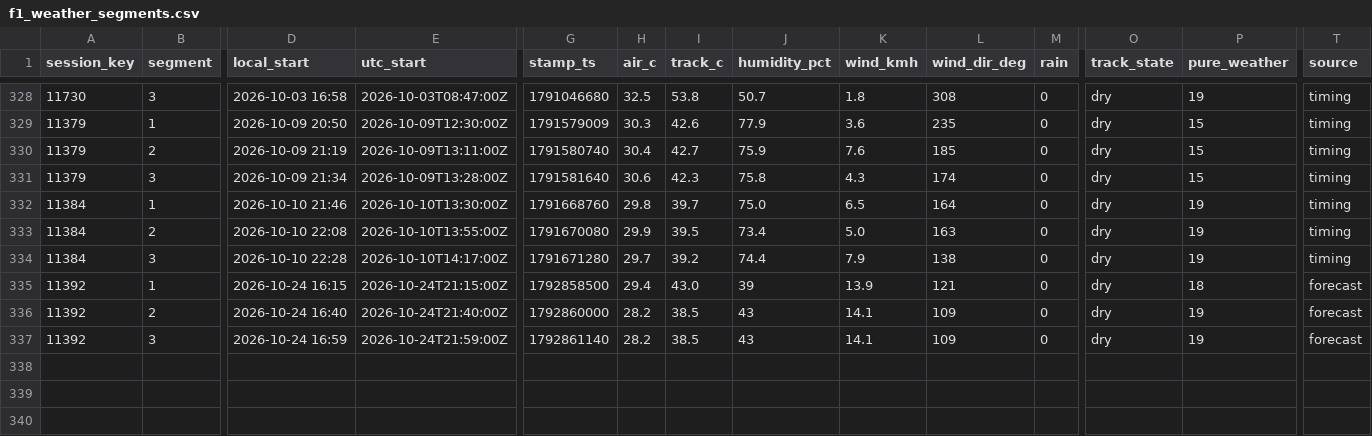
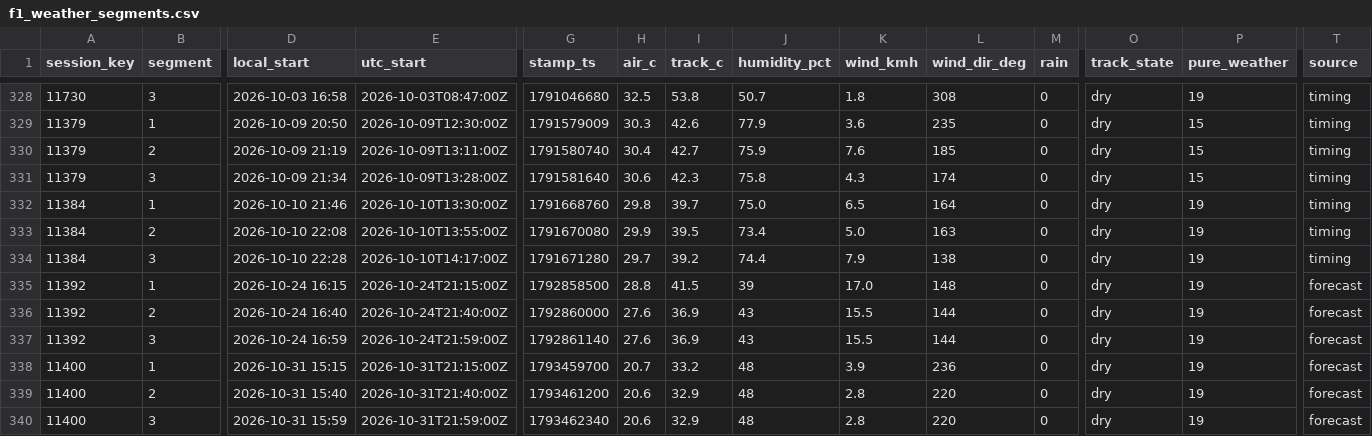
Before and after one commit to hammerwork/F1TrueConditions, a CSV file: data/f1_weather_segments.csv, drawn as a sheet; only a part is shown, gaps mark what is left out; rows hold the shown columns only; the diff names each change by its address in the sheet, - before the commit and + after, or states it on an @@ line.

```diff
--- a/data/f1_weather_segments.csv
+++ b/data/f1_weather_segments.csv
-H335 (air_c): 29.4
+H335 (air_c): 28.8
-I335 (track_c): 43.0
+I335 (track_c): 41.5
-K335 (wind_kmh): 13.9
+K335 (wind_kmh): 17.0
-L335 (wind_dir_deg): 121
+L335 (wind_dir_deg): 148
-P335 (pure_weather): 18
+P335 (pure_weather): 19
-H336:H337 (air_c): 28.2
+H336:H337 (air_c): 27.6
-I336:I337 (track_c): 38.5
+I336:I337 (track_c): 36.9
-K336:K337 (wind_kmh): 14.1
+K336:K337 (wind_kmh): 15.5
-L336:L337 (wind_dir_deg): 109
+L336:L337 (wind_dir_deg): 144
+row 338: 11400 | 1 | 2026-10-31 15:15 | 2026-10-31T21:15:00Z | 1793459700 | 20.7 | 33.2 | 48 | 3.9 | 236 | 0 | dry | 19 | forecast
+row 339: 11400 | 2 | 2026-10-31 15:40 | 2026-10-31T21:40:00Z | 1793461200 | 20.6 | 32.9 | 48 | 2.8 | 220 | 0 | dry | 19 | forecast
+row 340: 11400 | 3 | 2026-10-31 15:59 | 2026-10-31T21:59:00Z | 1793462340 | 20.6 | 32.9 | 48 | 2.8 | 220 | 0 | dry | 19 | forecast
```
Also changed, not shown: data/f1_weather_db.csv.
